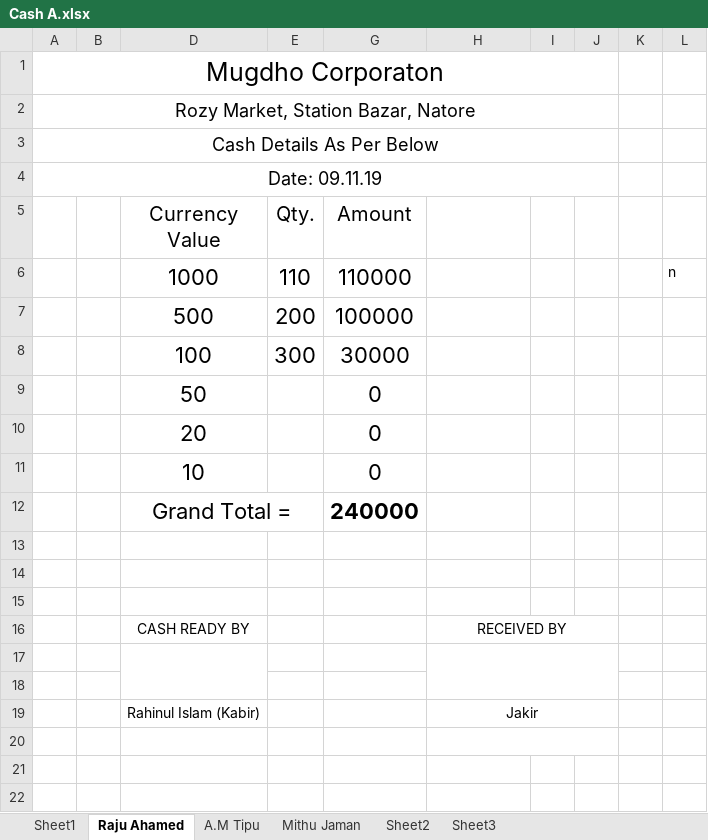
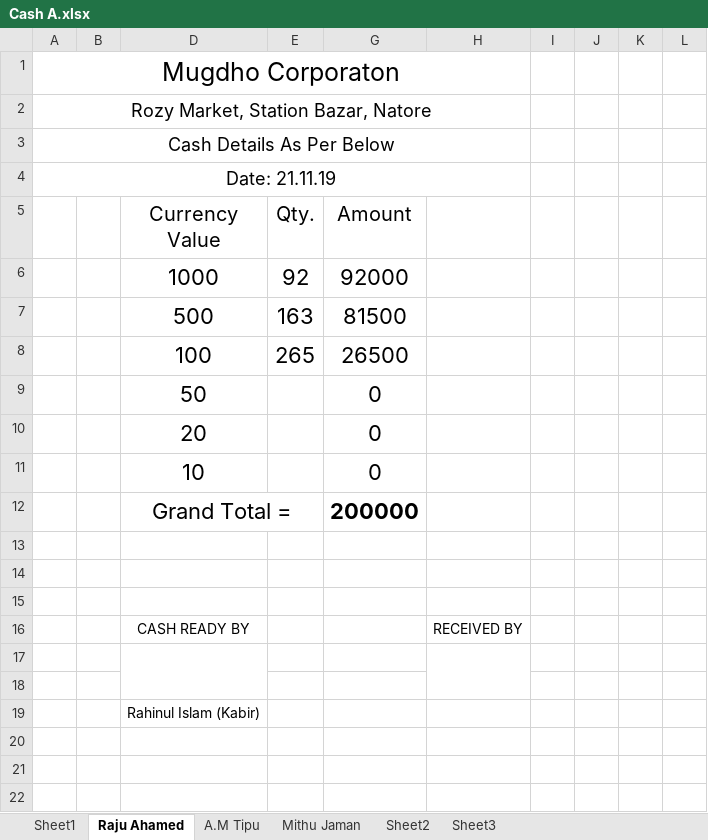
Before and after one commit to rahinul/Mugdho-Corporation, an Excel workbook: Others/Cash A.xlsx, sheet Raju Ahamed, drawn as a sheet; only a part is shown; values as stored, in another font and other column widths than the file's, no borders; charts and pictures not drawn; removed rows and columns are numbered as before the commit, all else as after; the diff covers the shown part only; the diff names each change by its address in the sheet, - before the commit and + after, or states it on an @@ line.

```diff
--- a/Others/Cash A.xlsx (sheet Raju Ahamed)
+++ b/Others/Cash A.xlsx (sheet Raju Ahamed)
-A1:J1 merged
+A1:H1 merged
-A2:J2 merged
+A2:H2 merged
-A3:J3 merged
+A3:H3 merged
-A4: Date: 09.11.19
+A4: Date: 21.11.19
-A4:J4 merged
+A4:H4 merged
-row 6:  |  | 1000 | 110 | 110000 |  |  |  |  | n
-row 7:  |  | 500 | 200 | 100000
-row 8:  |  | 100 | 300 | 30000
+row 6:  |  | 1000 | 92 | 92000
+row 7:  |  | 500 | 163 | 81500
+row 8:  |  | 100 | 265 | 26500
-G12 (Amount): 240000
+G12 (Amount): 200000
-H16:J16 merged
-H17:J18 merged
+H17:H18 merged
-H19: Jakir
+H19: (empty)
-H19:J19 merged
-H20:J20 merged
```
Also changed, not shown: 3 added rows, 3 removed rows, 3 edited cells and merged cells elsewhere in this sheet, 5 other files.
